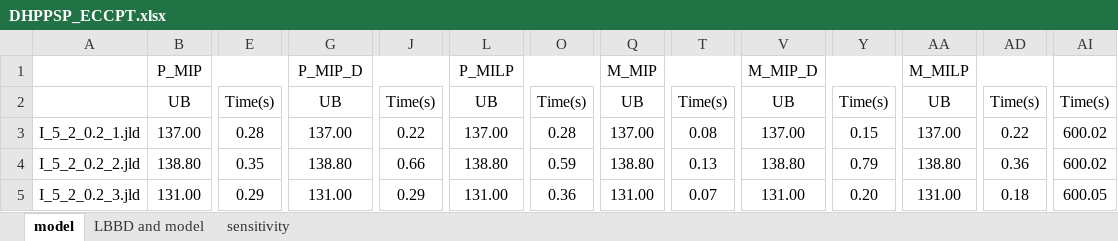
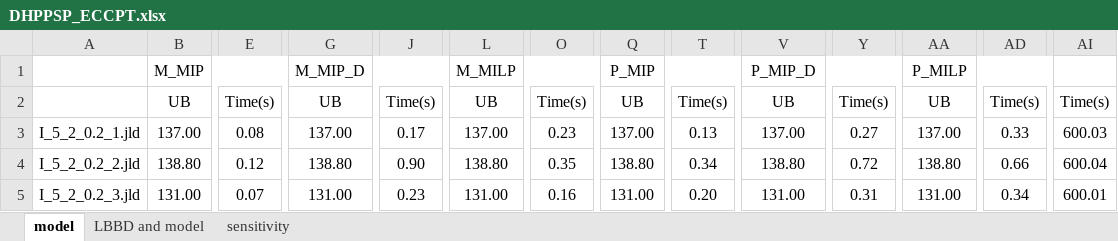
Before and after one commit to PatrickStar10086/Data-for-DHPPSP_ECCPT, an Excel workbook: DHPPSP_ECCPT.xlsx, sheet model, drawn as a sheet; only a part is shown, gaps mark what is left out; values as stored, in another font and other column widths than the file's, no borders; the diff covers the shown part only; the diff names each change by its address in the sheet, - before the commit and + after, or states it on an @@ line.

```diff
--- a/DHPPSP_ECCPT.xlsx (sheet model)
+++ b/DHPPSP_ECCPT.xlsx (sheet model)
-B1: P_MIP
+B1: M_MIP
-G1: P_MIP_D
+G1: M_MIP_D
-L1: P_MILP
+L1: M_MILP
-Q1: M_MIP
+Q1: P_MIP
-V1: M_MIP_D
+V1: P_MIP_D
-AA1: M_MILP
+AA1: P_MILP
-E3: 0.28
+E3: 0.08
-J3: 0.22
+J3: 0.17
-O3: 0.28
+O3: 0.23
-T3: 0.08
+T3: 0.13
-Y3: 0.15
+Y3: 0.27
-AD3: 0.22
+AD3: 0.33
-AI3: 600.02
+AI3: 600.03
-E4: 0.35
+E4: 0.12
-J4: 0.66
+J4: 0.90
-O4: 0.59
+O4: 0.35
-T4: 0.13
+T4: 0.34
-Y4: 0.79
+Y4: 0.72
-AD4: 0.36
+AD4: 0.66
-AI4: 600.02
+AI4: 600.04
-E5: 0.29
+E5: 0.07
-J5: 0.29
+J5: 0.23
-O5: 0.36
+O5: 0.16
-T5: 0.07
+T5: 0.20
-Y5: 0.20
+Y5: 0.31
-AD5: 0.18
+AD5: 0.34
-AI5: 600.05
+AI5: 600.01
```
Also changed, not shown: 44 added rows and 88 edited cells elsewhere in this sheet.
